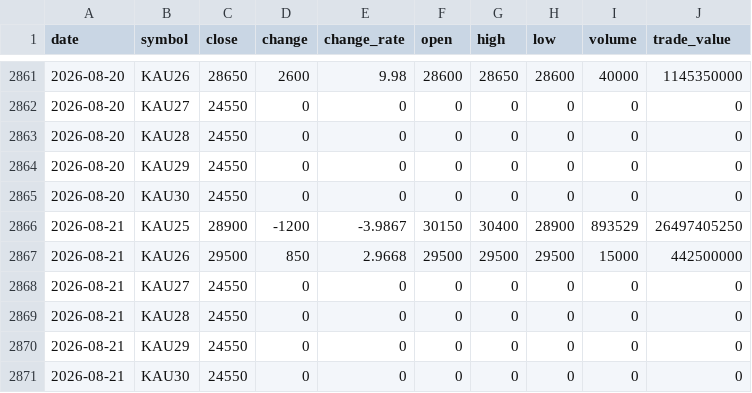
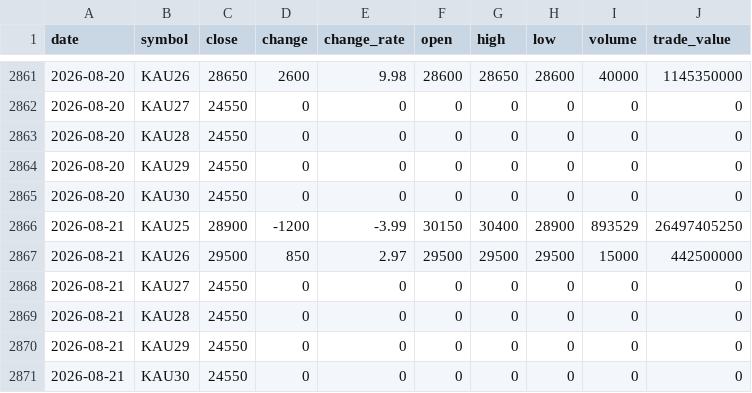
Before and after one commit to ebrain725/ebrain725.github.io, a CSV file: public/data/prices.csv, drawn as a sheet; only a part is shown, gaps mark what is left out.

```diff
--- a/public/data/prices.csv
+++ b/public/data/prices.csv
@@ -2865,4 +2865,4 @@
 2026-08-20,KAU30,24550,0,0,0,0,0,0,0
-2026-08-21,KAU25,28900,-1200,-3.9867,30150,30400,28900,893529,26497405250
-2026-08-21,KAU26,29500,850,2.9668,29500,29500,29500,15000,442500000
+2026-08-21,KAU25,28900,-1200,-3.99,30150,30400,28900,893529,26497405250
+2026-08-21,KAU26,29500,850,2.97,29500,29500,29500,15000,442500000
 2026-08-21,KAU27,24550,0,0,0,0,0,0,0
```
